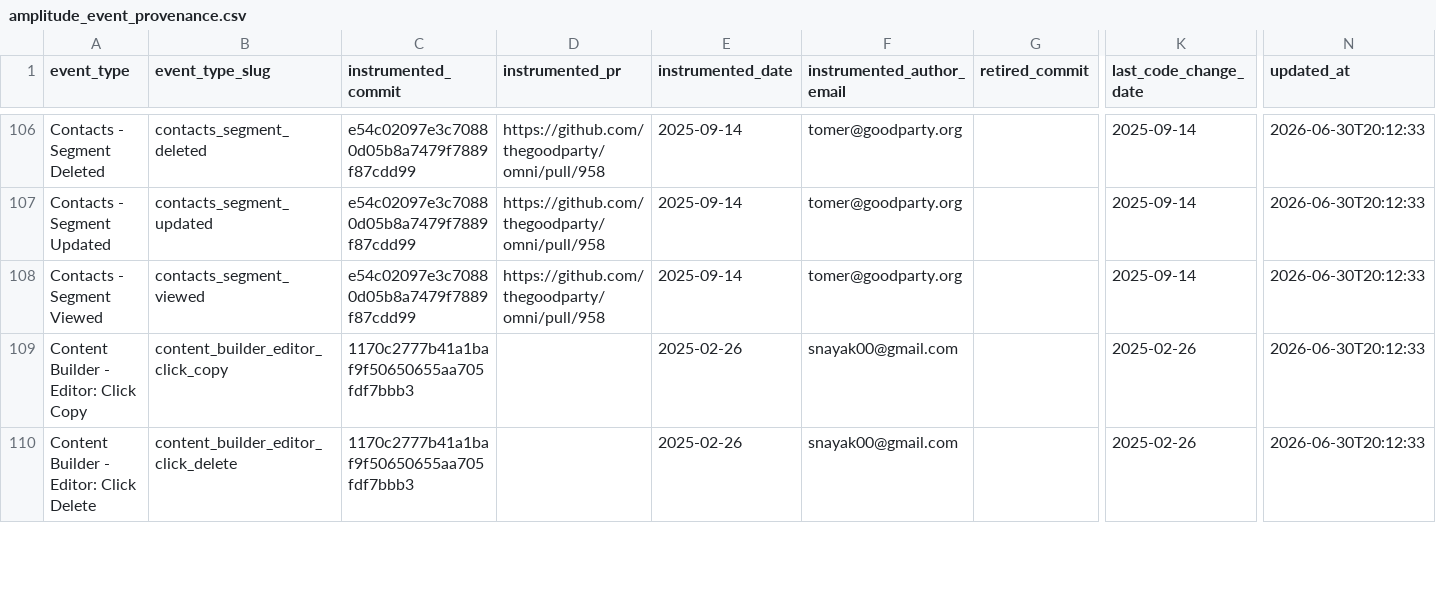
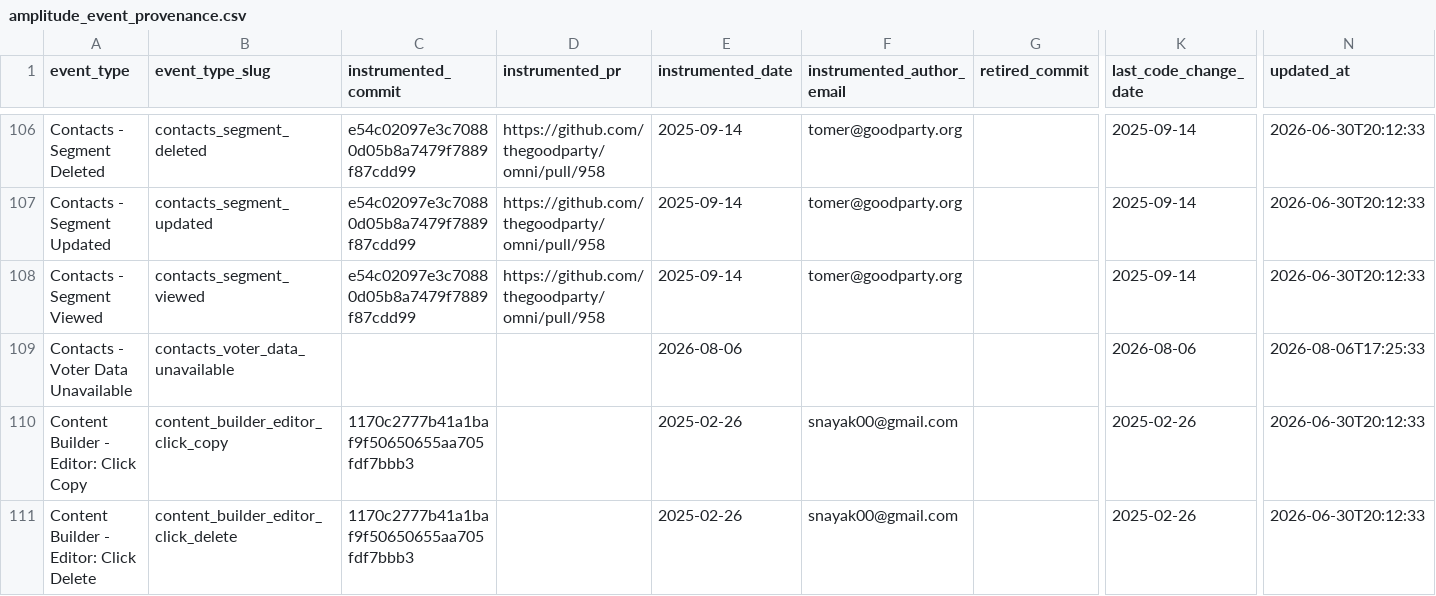
Before and after one commit to thegoodparty/omni, a CSV file: packages/runbooks/scripts/python/instrumentation_data/amplitude_event_provenance.csv, drawn as a sheet; only a part is shown, gaps mark what is left out; rows hold the shown columns only; the diff names each change by its address in the sheet, - before the commit and + after, or states it on an @@ line.

Commit message:
chore(analytics): record provenance for Contacts - Voter Data Unavailable
Provisional row; the periodic git-walk fills the merge SHA. No PR link yet.

```diff
--- a/packages/runbooks/scripts/python/instrumentation_data/amplitude_event_provenance.csv
+++ b/packages/runbooks/scripts/python/instrumentation_data/amplitude_event_provenance.csv
+row 109: Contacts - Voter Data Unavailable | contacts_voter_data_unavailable |  |  | 2026-08-06 |  |  | 2026-08-06 | 2026-08-06T17:25:33
```
